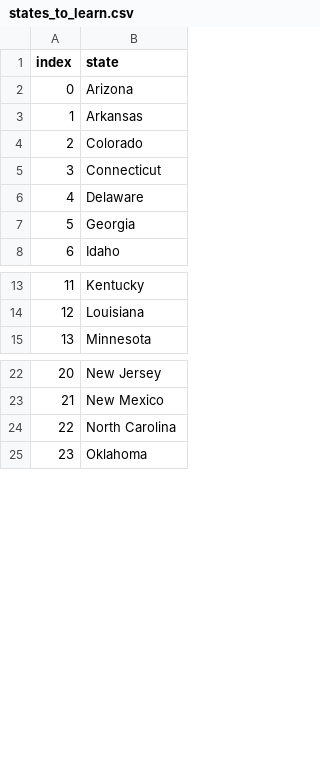
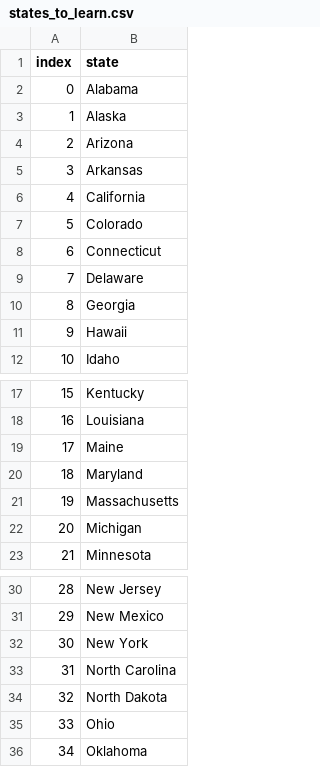
Before and after one commit to gloryodeyemi/100daysOfPython, a CSV file: Day25/US-states-game/states_to_learn.csv, drawn as a sheet; only a part is shown, gaps mark what is left out; addresses are those after the commit; the diff covers the shown part only; the diff names each change by its address in the sheet, - before the commit and + after, or states it on an @@ line.

```diff
--- a/Day25/US-states-game/states_to_learn.csv
+++ b/Day25/US-states-game/states_to_learn.csv
+row 2: 0 | Alabama
+row 3: 1 | Alaska
@@ column A (index) renumbered from row 4 down @@
+row 6: 4 | California
+row 11: 9 | Hawaii
+row 19: 17 | Maine
+row 20: 18 | Maryland
+row 21: 19 | Massachusetts
+row 22: 20 | Michigan
+row 32: 30 | New York
+row 34: 32 | North Dakota
+row 35: 33 | Ohio
```
Also changed, not shown: 2 added rows elsewhere in this file, 2 other files.
